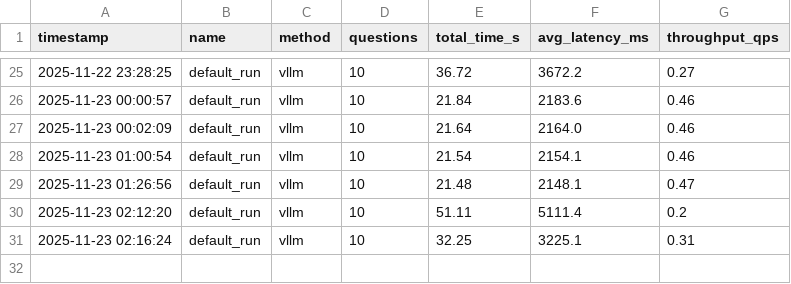
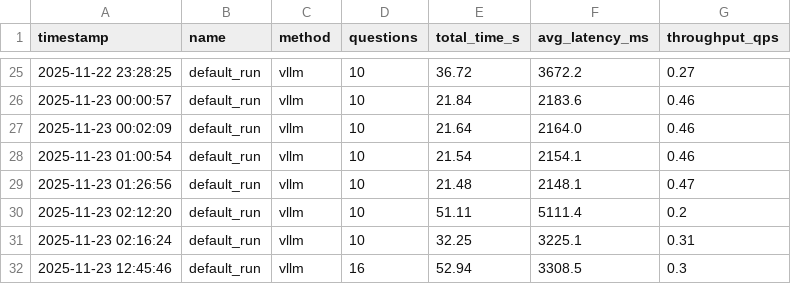
Before and after one commit to arjunprakash027/inferencePipeline, a CSV file: experiments.csv, drawn as a sheet; only a part is shown, gaps mark what is left out.

```diff
--- a/experiments.csv
+++ b/experiments.csv
@@ -31 +31,2 @@ timestamp,name,method,questions,total_time_s,avg_latency_ms,throughput_qps
 2025-11-23 02:16:24,default_run,vllm,10,32.25,3225.1,0.31
+2025-11-23 12:45:46,default_run,vllm,16,52.94,3308.5,0.3
```
Also changed, not shown: 2 other files.
